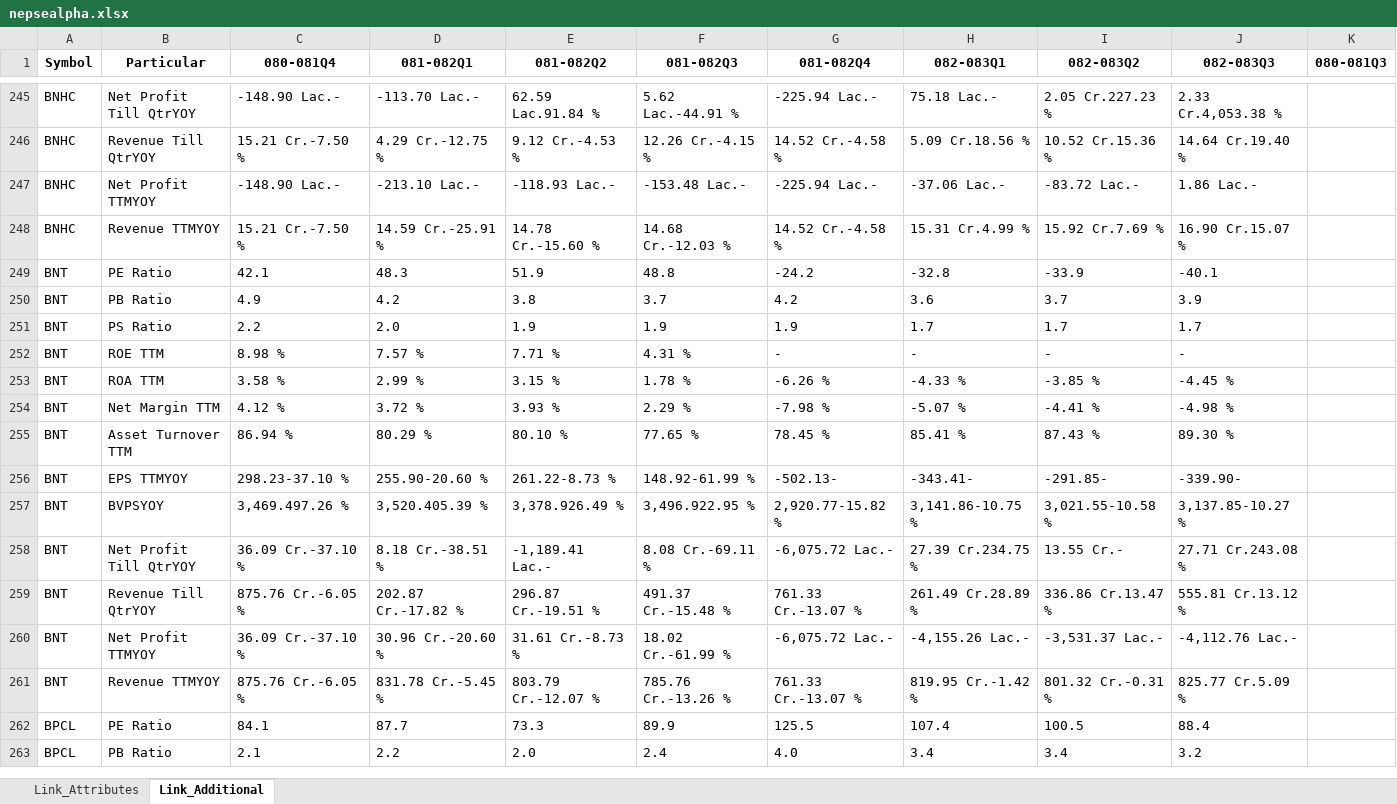
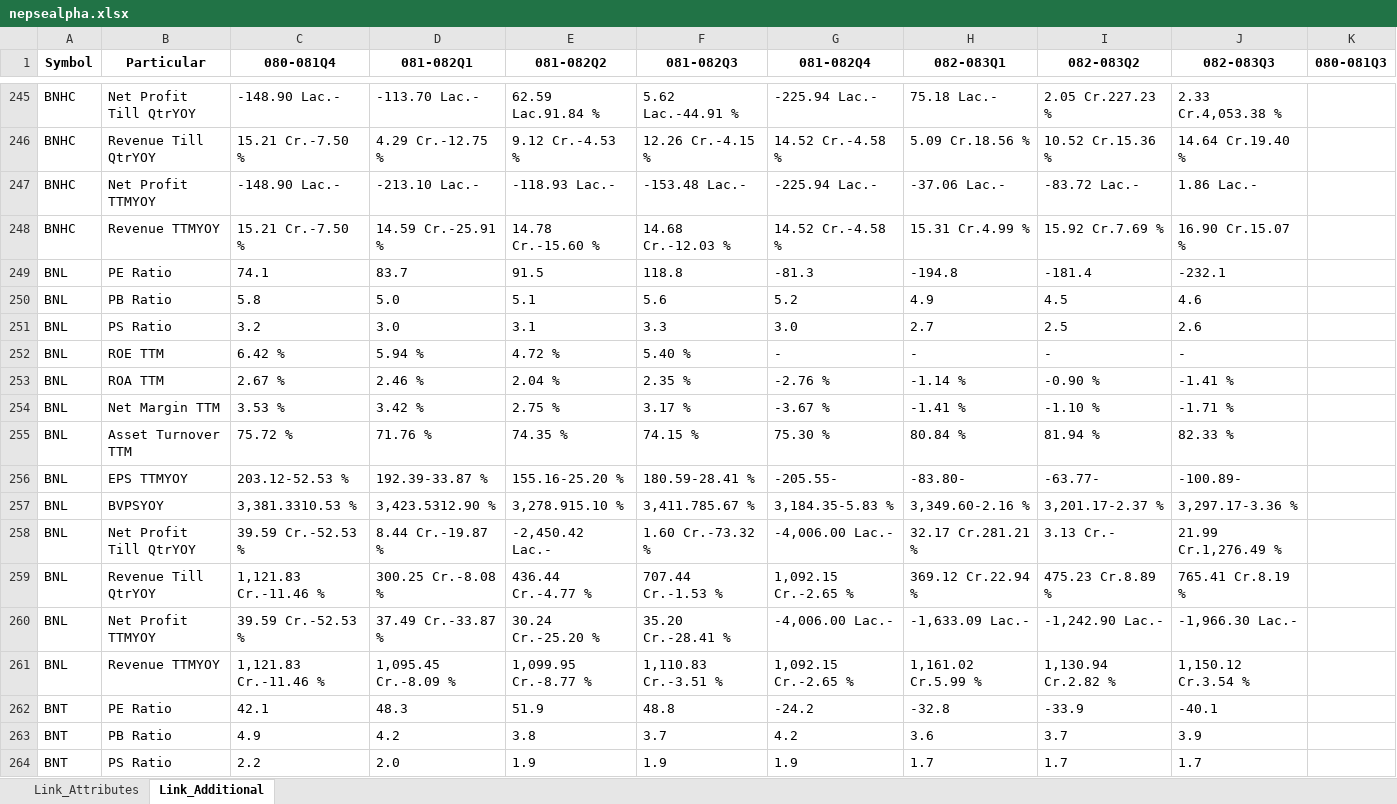
Before and after one commit to nikssspandey2000/nepsealphacrawl, an Excel workbook: nepsealpha.xlsx, sheet Link_Additional, drawn as a sheet; only a part is shown, gaps mark what is left out; the shorter side is filled out with more unchanged rows; values as stored, in another font and other column widths than the file's, no borders; the diff covers the shown part only; the diff names each change by its address in the sheet, - before the commit and + after, or states it on an @@ line.

```diff
--- a/nepsealpha.xlsx (sheet Link_Additional)
+++ b/nepsealpha.xlsx (sheet Link_Additional)
+row 249: BNL | PE Ratio | 74.1 | 83.7 | 91.5 | 118.8 | -81.3 | -194.8 | -181.4 | -232.1
+row 250: BNL | PB Ratio | 5.8 | 5.0 | 5.1 | 5.6 | 5.2 | 4.9 | 4.5 | 4.6
+row 251: BNL | PS Ratio | 3.2 | 3.0 | 3.1 | 3.3 | 3.0 | 2.7 | 2.5 | 2.6
+row 252: BNL | ROE TTM | 6.42 % | 5.94 % | 4.72 % | 5.40 % | - | - | - | -
+row 253: BNL | ROA TTM | 2.67 % | 2.46 % | 2.04 % | 2.35 % | -2.76 % | -1.14 % | -0.90 % | -1.41 %
+row 254: BNL | Net Margin TTM | 3.53 % | 3.42 % | 2.75 % | 3.17 % | -3.67 % | -1.41 % | -1.10 % | -1.71 %
+row 255: BNL | Asset Turnover TTM | 75.72 % | 71.76 % | 74.35 % | 74.15 % | 75.30 % | 80.84 % | 81.94 % | 82.33 %
+row 256: BNL | EPS TTMYOY | 203.12-52.53 % | 192.39-33.87 % | 155.16-25.20 % | 180.59-28.41 % | -205.55- | -83.80- | -63.77- | -100.89-
+row 257: BNL | BVPSYOY | 3,381.3310.53 % | 3,423.5312.90 % | 3,278.915.10 % | 3,411.785.67 % | 3,184.35-5.83 % | 3,349.60-2.16 % | 3,201.17-2.37 % | 3,297.17-3.36 %
+row 258: BNL | Net Profit Till QtrYOY | 39.59 Cr.-52.53 % | 8.44 Cr.-19.87 % | -2,450.42 Lac.- | 1.60 Cr.-73.32 % | -4,006.00 Lac.- | 32.17 Cr.281.21 % | 3.13 Cr.- | 21.99 Cr.1,276.49 %
+row 259: BNL | Revenue Till QtrYOY | 1,121.83 Cr.-11.46 % | 300.25 Cr.-8.08 % | 436.44 Cr.-4.77 % | 707.44 Cr.-1.53 % | 1,092.15 Cr.-2.65 % | 369.12 Cr.22.94 % | 475.23 Cr.8.89 % | 765.41 Cr.8.19 %
+row 260: BNL | Net Profit TTMYOY | 39.59 Cr.-52.53 % | 37.49 Cr.-33.87 % | 30.24 Cr.-25.20 % | 35.20 Cr.-28.41 % | -4,006.00 Lac.- | -1,633.09 Lac.- | -1,242.90 Lac.- | -1,966.30 Lac.-
+row 261: BNL | Revenue TTMYOY | 1,121.83 Cr.-11.46 % | 1,095.45 Cr.-8.09 % | 1,099.95 Cr.-8.77 % | 1,110.83 Cr.-3.51 % | 1,092.15 Cr.-2.65 % | 1,161.02 Cr.5.99 % | 1,130.94 Cr.2.82 % | 1,150.12 Cr.3.54 %
```
Also changed, not shown: 13 added rows and 13 removed rows elsewhere in this sheet, sheet Link_Attributes, 4 other files.
